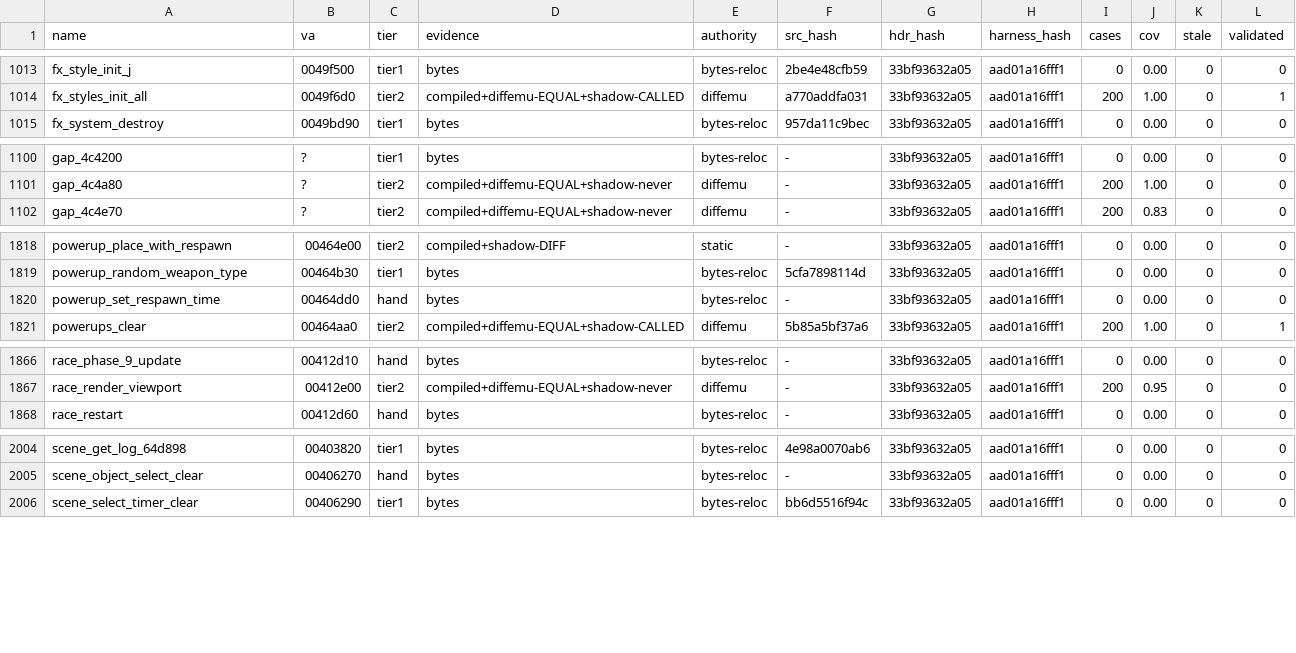
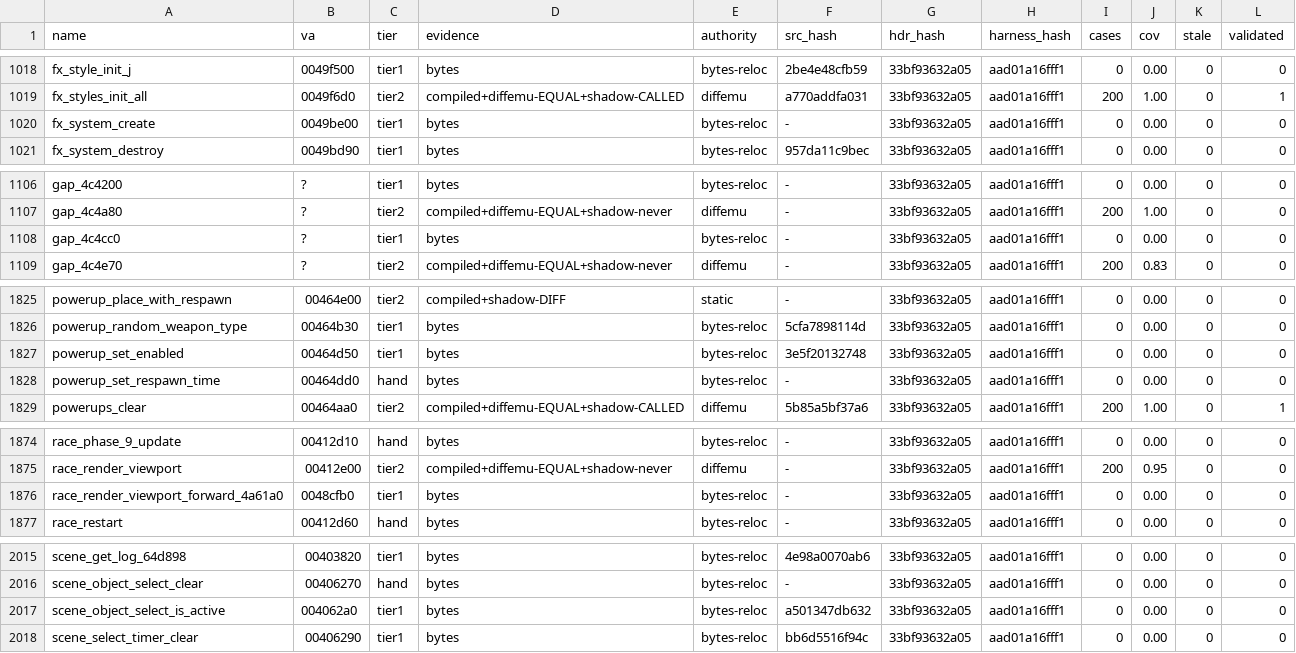
Before and after one commit to mashed-reverse-engineering/MFL-recomp, a CSV file: data/tier_ledger.csv, drawn as a sheet; only a part is shown, gaps mark what is left out; the diff covers the shown part only.

```diff
--- a/data/tier_ledger.csv
+++ b/data/tier_ledger.csv
@@ -1014,2 +1019,3 @@ fx_style_init_j,0049f500,tier1,bytes,bytes-reloc,2be4e48cfb59,33bf93632a05,aad01
 fx_styles_init_all,0049f6d0,tier2,compiled+diffemu-EQUAL+shadow-CALLED,diffemu,a770addfa031,33bf93632a05,aad01a16fff1,200,1.00,0,1
+fx_system_create,0049be00,tier1,bytes,bytes-reloc,-,33bf93632a05,aad01a16fff1,0,0.00,0,0
 fx_system_destroy,0049bd90,tier1,bytes,bytes-reloc,957da11c9bec,33bf93632a05,aad01a16fff1,0,0.00,0,0
@@ -1101,2 +1107,3 @@ gap_4c4200,?,tier1,bytes,bytes-reloc,-,33bf93632a05,aad01a16fff1,0,0.00,0,0
 gap_4c4a80,?,tier2,compiled+diffemu-EQUAL+shadow-never,diffemu,-,33bf93632a05,aad01a16fff1,200,1.00,0,0
+gap_4c4cc0,?,tier1,bytes,bytes-reloc,-,33bf93632a05,aad01a16fff1,0,0.00,0,0
 gap_4c4e70,?,tier2,compiled+diffemu-EQUAL+shadow-never,diffemu,-,33bf93632a05,aad01a16fff1,200,0.83,0,0
@@ -1819,2 +1826,3 @@ powerup_place_with_respawn,00464e00,tier2,compiled+shadow-DIFF,static,-,33bf9363
 powerup_random_weapon_type,00464b30,tier1,bytes,bytes-reloc,5cfa7898114d,33bf93632a05,aad01a16fff1,0,0.00,0,0
+powerup_set_enabled,00464d50,tier1,bytes,bytes-reloc,3e5f20132748,33bf93632a05,aad01a16fff1,0,0.00,0,0
 powerup_set_respawn_time,00464dd0,hand,bytes,bytes-reloc,-,33bf93632a05,aad01a16fff1,0,0.00,0,0
@@ -1867,2 +1875,3 @@ race_phase_9_update,00412d10,hand,bytes,bytes-reloc,-,33bf93632a05,aad01a16fff1,
 race_render_viewport,00412e00,tier2,compiled+diffemu-EQUAL+shadow-never,diffemu,-,33bf93632a05,aad01a16fff1,200,0.95,0,0
+race_render_viewport_forward_4a61a0,0048cfb0,tier1,bytes,bytes-reloc,-,33bf93632a05,aad01a16fff1,0,0.00,0,0
 race_restart,00412d60,hand,bytes,bytes-reloc,-,33bf93632a05,aad01a16fff1,0,0.00,0,0
@@ -2005,2 +2016,3 @@ scene_get_log_64d898,00403820,tier1,bytes,bytes-reloc,4e98a0070ab6,33bf93632a05,
 scene_object_select_clear,00406270,hand,bytes,bytes-reloc,-,33bf93632a05,aad01a16fff1,0,0.00,0,0
+scene_object_select_is_active,004062a0,tier1,bytes,bytes-reloc,a501347db632,33bf93632a05,aad01a16fff1,0,0.00,0,0
 scene_select_timer_clear,00406290,tier1,bytes,bytes-reloc,bb6d5516f94c,33bf93632a05,aad01a16fff1,0,0.00,0,0
```
Also changed, not shown: 7 added rows and 1 edited cell elsewhere in this file, 10 other files.
